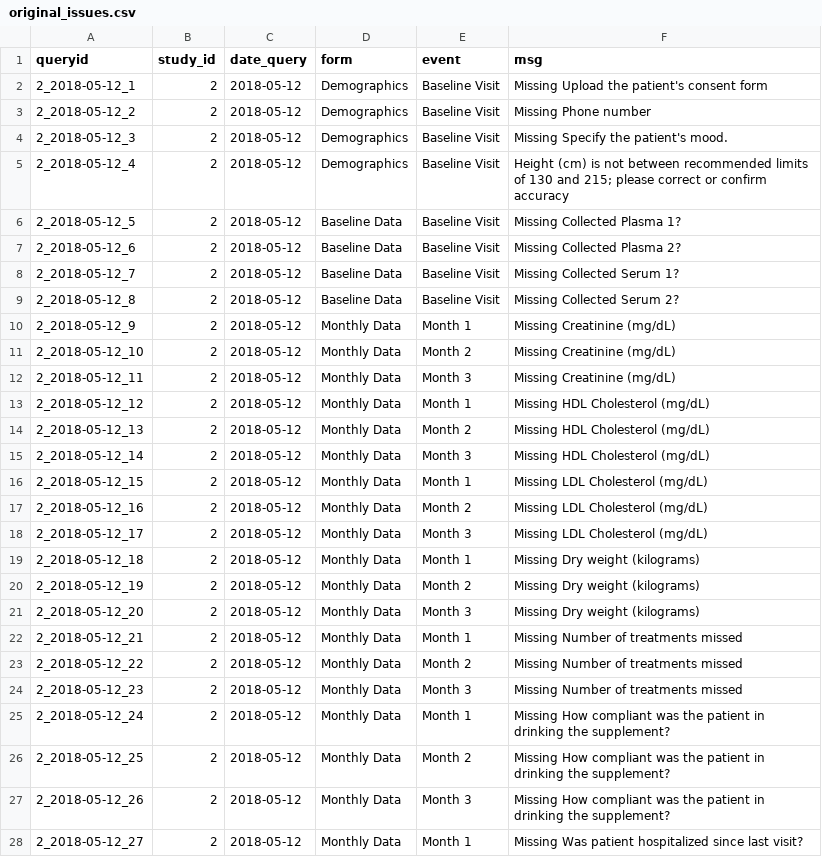
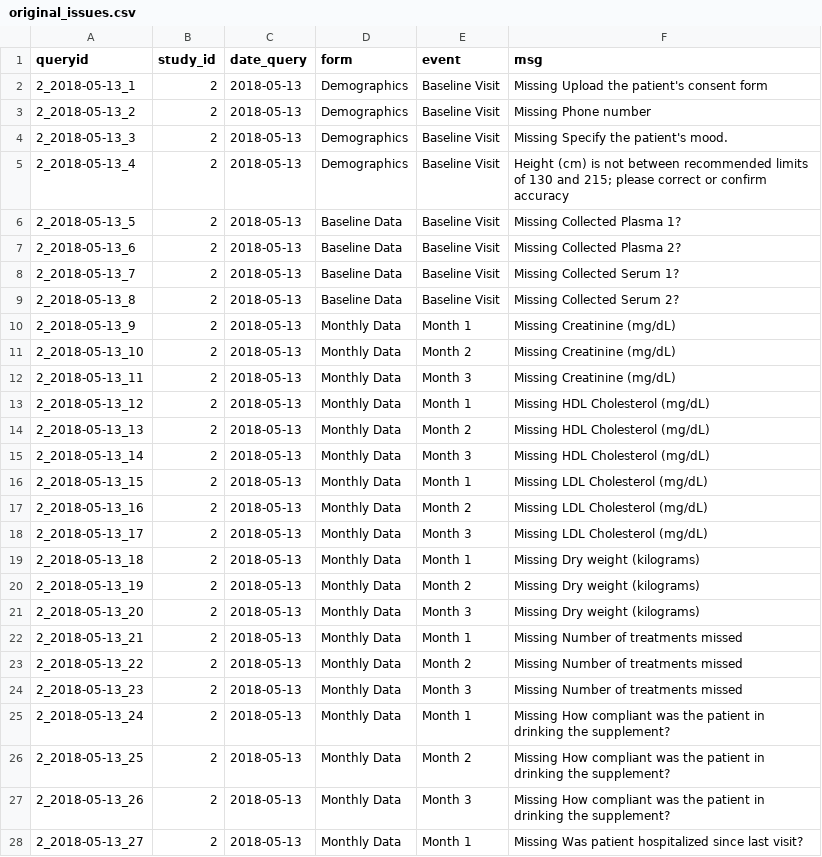
Before and after one commit to jenniferthompson/DataCleanExample, a CSV file: original_issues.csv, drawn as a sheet; only a part is shown; the diff covers the shown part only.

```diff
--- a/original_issues.csv
+++ b/original_issues.csv
@@ -1,28 +1,28 @@
 "queryid","study_id","date_query","form","event","msg"
-"2_2018-05-12_1","2","2018-05-12","Demographics","Baseline Visit","Missing Upload the patient's consent form"
-"2_2018-05-12_2","2","2018-05-12","Demographics","Baseline Visit","Missing Phone number"
-"2_2018-05-12_3","2","2018-05-12","Demographics","Baseline Visit","Missing Specify the patient's mood."
-"2_2018-05-12_4","2","2018-05-12","Demographics","Baseline Visit","Height (cm) is not between recommended limits of 130 and 215; please correct or confirm accuracy"
-"2_2018-05-12_5","2","2018-05-12","Baseline Data","Baseline Visit","Missing Collected Plasma 1?"
-"2_2018-05-12_6","2","2018-05-12","Baseline Data","Baseline Visit","Missing Collected Plasma 2?"
-"2_2018-05-12_7","2","2018-05-12","Baseline Data","Baseline Visit","Missing Collected Serum 1?"
-"2_2018-05-12_8","2","2018-05-12","Baseline Data","Baseline Visit","Missing Collected Serum 2?"
-"2_2018-05-12_9","2","2018-05-12","Monthly Data","Month 1","Missing Creatinine (mg/dL)"
-"2_2018-05-12_10","2","2018-05-12","Monthly Data","Month 2","Missing Creatinine (mg/dL)"
-"2_2018-05-12_11","2","2018-05-12","Monthly Data","Month 3","Missing Creatinine (mg/dL)"
-"2_2018-05-12_12","2","2018-05-12","Monthly Data","Month 1","Missing HDL Cholesterol (mg/dL)"
-"2_2018-05-12_13","2","2018-05-12","Monthly Data","Month 2","Missing HDL Cholesterol (mg/dL)"
-"2_2018-05-12_14","2","2018-05-12","Monthly Data","Month 3","Missing HDL Cholesterol (mg/dL)"
-"2_2018-05-12_15","2","2018-05-12","Monthly Data","Month 1","Missing LDL Cholesterol (mg/dL)"
-"2_2018-05-12_16","2","2018-05-12","Monthly Data","Month 2","Missing LDL Cholesterol (mg/dL)"
-"2_2018-05-12_17","2","2018-05-12","Monthly Data","Month 3","Missing LDL Cholesterol (mg/dL)"
-"2_2018-05-12_18","2","2018-05-12","Monthly Data","Month 1","Missing Dry weight (kilograms)"
-"2_2018-05-12_19","2","2018-05-12","Monthly Data","Month 2","Missing Dry weight (kilograms)"
-"2_2018-05-12_20","2","2018-05-12","Monthly Data","Month 3","Missing Dry weight (kilograms)"
-"2_2018-05-12_21","2","2018-05-12","Monthly Data","Month 1","Missing Number of treatments missed"
-"2_2018-05-12_22","2","2018-05-12","Monthly Data","Month 2","Missing Number of treatments missed"
-"2_2018-05-12_23","2","2018-05-12","Monthly Data","Month 3","Missing Number of treatments missed"
-"2_2018-05-12_24","2","2018-05-12","Monthly Data","Month 1","Missing How compliant was the patient in drinking the supplement?"
-"2_2018-05-12_25","2","2018-05-12","Monthly Data","Month 2","Missing How compliant was the patient in drinking the supplement?"
-"2_2018-05-12_26","2","2018-05-12","Monthly Data","Month 3","Missing How compliant was the patient in drinking the supplement?"
-"2_2018-05-12_27","2","2018-05-12","Monthly Data","Month 1","Missing Was patient hospitalized since last visit?"
+"2_2018-05-13_1","2","2018-05-13","Demographics","Baseline Visit","Missing Upload the patient's consent form"
+"2_2018-05-13_2","2","2018-05-13","Demographics","Baseline Visit","Missing Phone number"
+"2_2018-05-13_3","2","2018-05-13","Demographics","Baseline Visit","Missing Specify the patient's mood."
+"2_2018-05-13_4","2","2018-05-13","Demographics","Baseline Visit","Height (cm) is not between recommended limits of 130 and 215; please correct or confirm accuracy"
+"2_2018-05-13_5","2","2018-05-13","Baseline Data","Baseline Visit","Missing Collected Plasma 1?"
+"2_2018-05-13_6","2","2018-05-13","Baseline Data","Baseline Visit","Missing Collected Plasma 2?"
+"2_2018-05-13_7","2","2018-05-13","Baseline Data","Baseline Visit","Missing Collected Serum 1?"
+"2_2018-05-13_8","2","2018-05-13","Baseline Data","Baseline Visit","Missing Collected Serum 2?"
+"2_2018-05-13_9","2","2018-05-13","Monthly Data","Month 1","Missing Creatinine (mg/dL)"
+"2_2018-05-13_10","2","2018-05-13","Monthly Data","Month 2","Missing Creatinine (mg/dL)"
+"2_2018-05-13_11","2","2018-05-13","Monthly Data","Month 3","Missing Creatinine (mg/dL)"
+"2_2018-05-13_12","2","2018-05-13","Monthly Data","Month 1","Missing HDL Cholesterol (mg/dL)"
+"2_2018-05-13_13","2","2018-05-13","Monthly Data","Month 2","Missing HDL Cholesterol (mg/dL)"
+"2_2018-05-13_14","2","2018-05-13","Monthly Data","Month 3","Missing HDL Cholesterol (mg/dL)"
+"2_2018-05-13_15","2","2018-05-13","Monthly Data","Month 1","Missing LDL Cholesterol (mg/dL)"
+"2_2018-05-13_16","2","2018-05-13","Monthly Data","Month 2","Missing LDL Cholesterol (mg/dL)"
+"2_2018-05-13_17","2","2018-05-13","Monthly Data","Month 3","Missing LDL Cholesterol (mg/dL)"
+"2_2018-05-13_18","2","2018-05-13","Monthly Data","Month 1","Missing Dry weight (kilograms)"
+"2_2018-05-13_19","2","2018-05-13","Monthly Data","Month 2","Missing Dry weight (kilograms)"
+"2_2018-05-13_20","2","2018-05-13","Monthly Data","Month 3","Missing Dry weight (kilograms)"
+"2_2018-05-13_21","2","2018-05-13","Monthly Data","Month 1","Missing Number of treatments missed"
+"2_2018-05-13_22","2","2018-05-13","Monthly Data","Month 2","Missing Number of treatments missed"
+"2_2018-05-13_23","2","2018-05-13","Monthly Data","Month 3","Missing Number of treatments missed"
+"2_2018-05-13_24","2","2018-05-13","Monthly Data","Month 1","Missing How compliant was the patient in drinking the supplement?"
+"2_2018-05-13_25","2","2018-05-13","Monthly Data","Month 2","Missing How compliant was the patient in drinking the supplement?"
+"2_2018-05-13_26","2","2018-05-13","Monthly Data","Month 3","Missing How compliant was the patient in drinking the supplement?"
+"2_2018-05-13_27","2","2018-05-13","Monthly Data","Month 1","Missing Was patient hospitalized since last visit?"
```
Also changed, not shown: 58 edited cells elsewhere in this file, rawdata/baseline_df.csv, rawdata/completion_df.csv, 2 other files.
